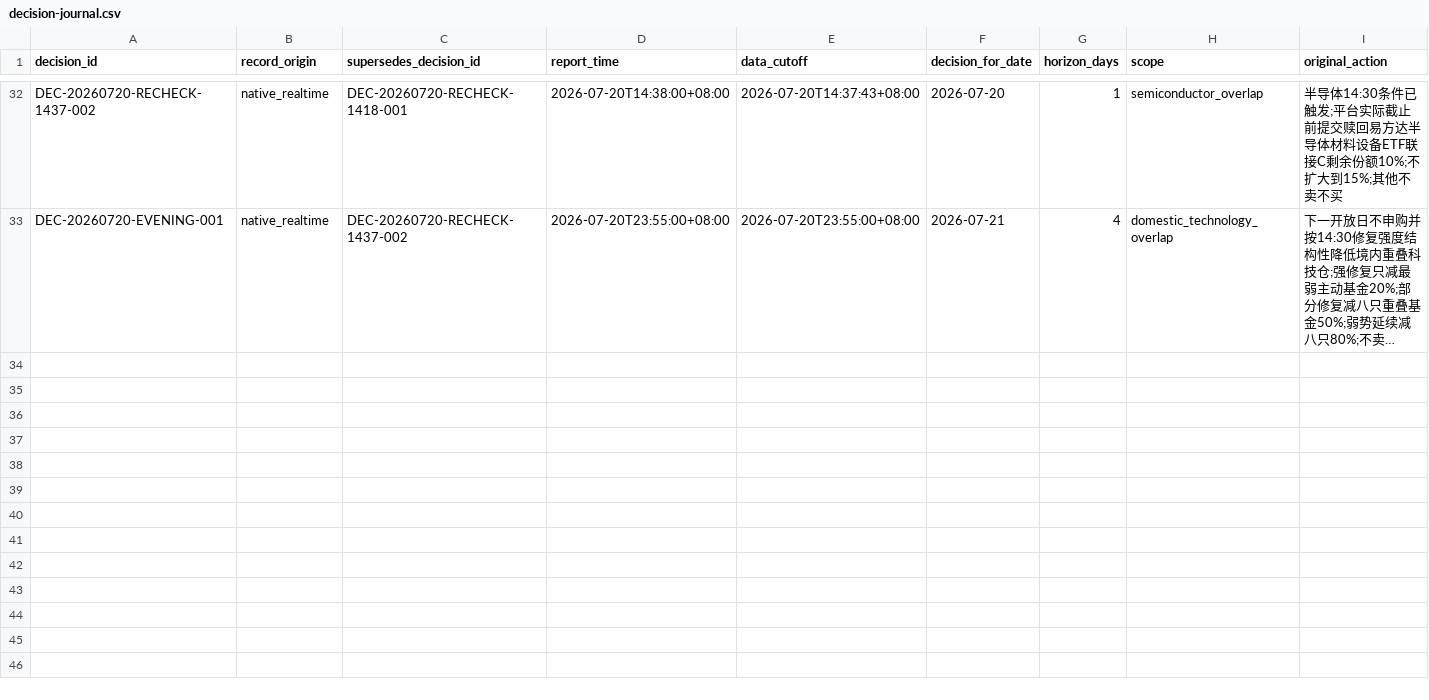
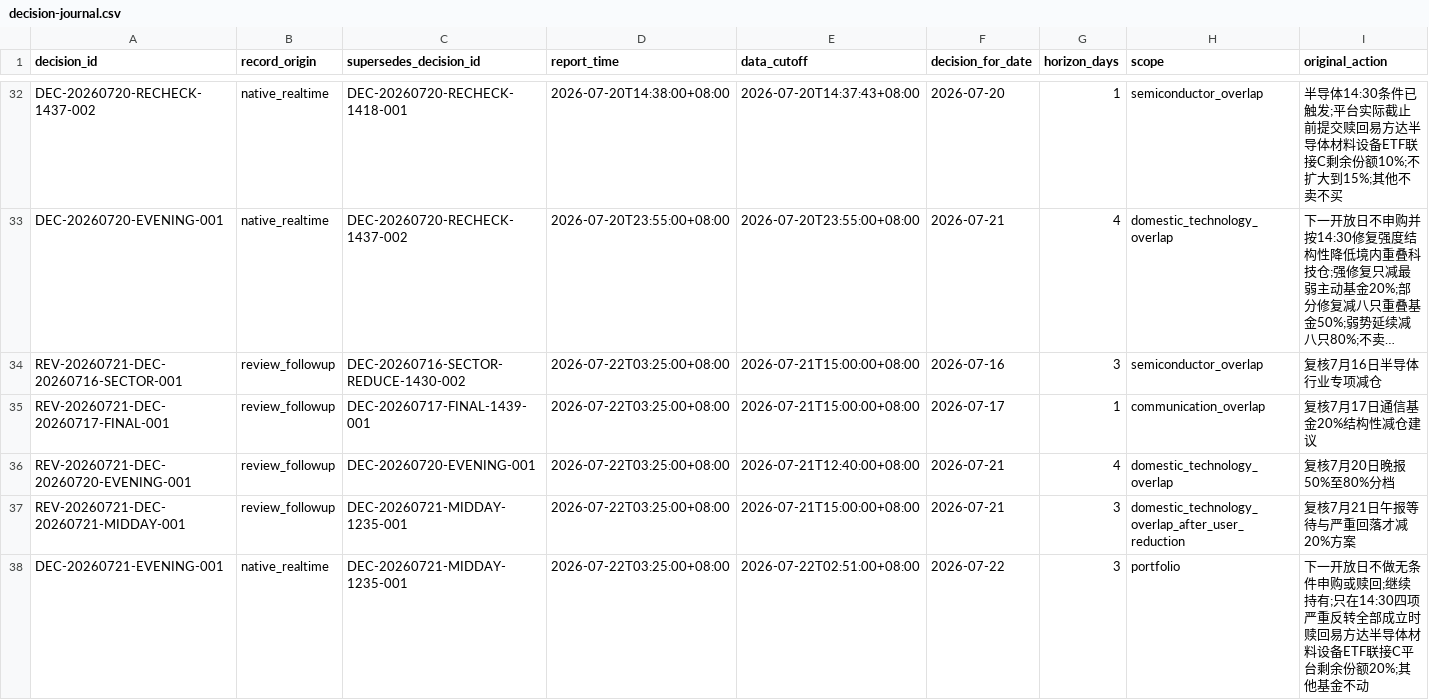
Before and after one commit to 2240907669-svg/fund-investment, a CSV file: data/decision-journal.csv, drawn as a sheet; only a part is shown, gaps mark what is left out; long unchanged cells end in …; rows hold the shown columns only; the diff names each change by its address in the sheet, - before the commit and + after, or states it on an @@ line.

```diff
--- a/data/decision-journal.csv
+++ b/data/decision-journal.csv
+row 34: REV-20260721-DEC-20260716-SECTOR-001 | review_followup | DEC-20260716-SECTOR-REDUCE-1430-002 | 2026-07-22T03:25:00+08:00 | 2026-07-21T15:00:00+08:00 | 2026-07-16 | 3 | semiconductor_overlap | 复核7月16日半导体行业专项减仓
+row 35: REV-20260721-DEC-20260717-FINAL-001 | review_followup | DEC-20260717-FINAL-1439-001 | 2026-07-22T03:25:00+08:00 | 2026-07-21T15:00:00+08:00 | 2026-07-17 | 1 | communication_overlap | 复核7月17日通信基金20%结构性减仓建议
+row 36: REV-20260721-DEC-20260720-EVENING-001 | review_followup | DEC-20260720-EVENING-001 | 2026-07-22T03:25:00+08:00 | 2026-07-21T12:40:00+08:00 | 2026-07-21 | 4 | domestic_technology_overlap | 复核7月20日晚报50%至80%分档
+row 37: REV-20260721-DEC-20260721-MIDDAY-001 | review_followup | DEC-20260721-MIDDAY-1235-001 | 2026-07-22T03:25:00+08:00 | 2026-07-21T15:00:00+08:00 | 2026-07-21 | 3 | domestic_technology_overlap_after_user_reduction | 复核7月21日午报等待与严重回落才减20%方案
+row 38: DEC-20260721-EVENING-001 | native_realtime | DEC-20260721-MIDDAY-1235-001 | 2026-07-22T03:25:00+08:00 | 2026-07-22T02:51:00+08:00 | 2026-07-22 | 3 | portfolio | 下一开放日不做无条件申购或赎回;继续持有;只在14:30四项严重反转全部成立时赎回易方达半导体材料设备ETF联接C平台剩余份额20%;其他基金不动
```
Also changed, not shown: 2 other files.
